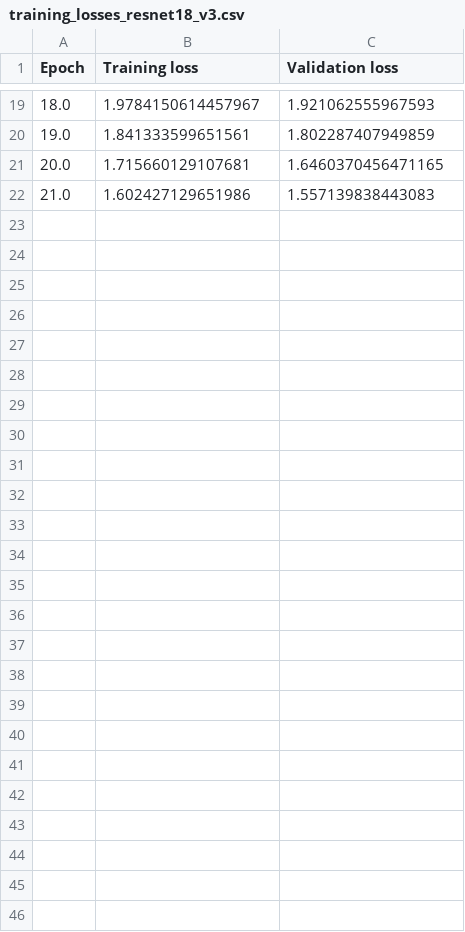
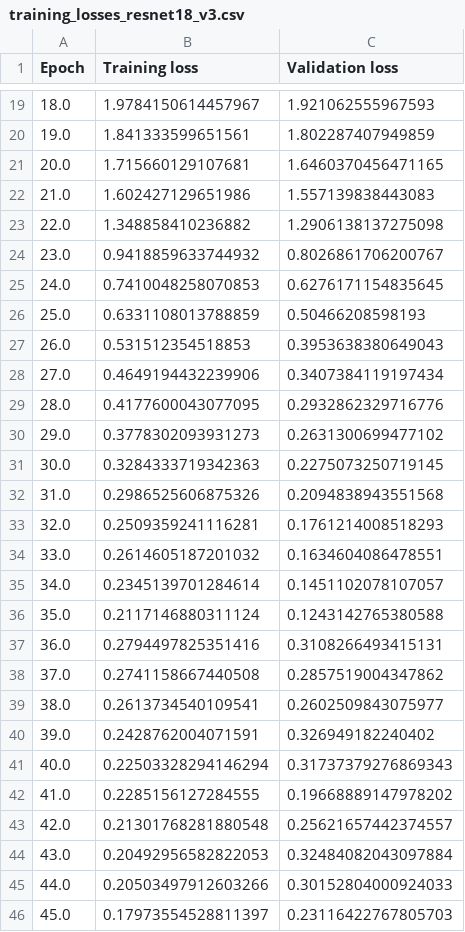
Before and after one commit to ElRapa/FinalProject, a CSV file: model/training_losses_resnet18_v3.csv, drawn as a sheet; only a part is shown, gaps mark what is left out.

```diff
--- a/model/training_losses_resnet18_v3.csv
+++ b/model/training_losses_resnet18_v3.csv
@@ -22 +22,25 @@ Epoch,Training loss,Validation loss
 21.0,1.602427129651986,1.557139838443083
+22.0,1.348858410236882,1.2906138137275098
+23.0,0.9418859633744932,0.8026861706200767
+24.0,0.7410048258070853,0.6276171154835645
+25.0,0.6331108013788859,0.50466208598193
+26.0,0.531512354518853,0.3953638380649043
+27.0,0.4649194432239906,0.3407384119197434
+28.0,0.4177600043077095,0.2932862329716776
+29.0,0.3778302093931273,0.2631300699477102
+30.0,0.3284333719342363,0.2275073250719145
+31.0,0.2986525606875326,0.2094838943551568
+32.0,0.2509359241116281,0.1761214008518293
+33.0,0.2614605187201032,0.1634604086478551
+34.0,0.2345139701284614,0.1451102078107057
+35.0,0.2117146880311124,0.1243142765380588
+36.0,0.2794497825351416,0.3108266493415131
+37.0,0.2741158667440508,0.2857519004347862
+38.0,0.2613734540109541,0.2602509843075977
+39.0,0.2428762004071591,0.326949182240402
+40.0,0.22503328294146294,0.31737379276869343
+41.0,0.2285156127284555,0.19668889147978202
+42.0,0.21301768281880548,0.25621657442374557
+43.0,0.20492956582822053,0.32484082043097884
+44.0,0.20503497912603266,0.30152804000924033
+45.0,0.17973554528811397,0.23116422767805703
```
Also changed, not shown: 14 other files.
